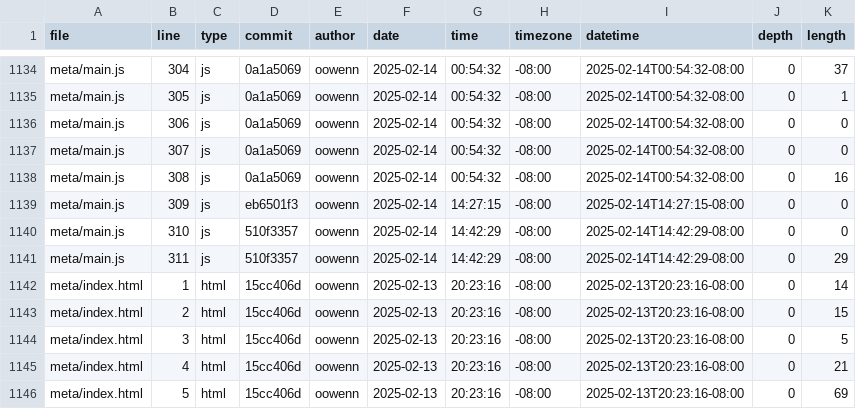
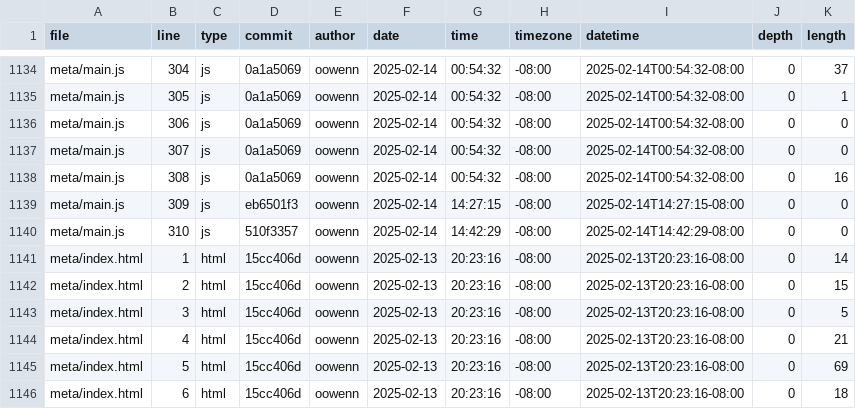
Before and after one commit to oowenn/portfolio, a CSV file: meta/loc.csv, drawn as a sheet; only a part is shown, gaps mark what is left out; the shorter side is filled out with more unchanged rows.

```diff
--- a/meta/loc.csv
+++ b/meta/loc.csv
@@ -1140,3 +1140,2 @@ meta/main.js,309,js,eb6501f3,oowenn,2025-02-14,14:27:15,-08:00,2025-02-14T14:27:
 meta/main.js,310,js,510f3357,oowenn,2025-02-14,14:42:29,-08:00,2025-02-14T14:42:29-08:00,0,0
-meta/main.js,311,js,510f3357,oowenn,2025-02-14,14:42:29,-08:00,2025-02-14T14:42:29-08:00,0,29
 meta/index.html,1,html,15cc406d,oowenn,2025-02-13,20:23:16,-08:00,2025-02-13T20:23:16-08:00,0,14
```
